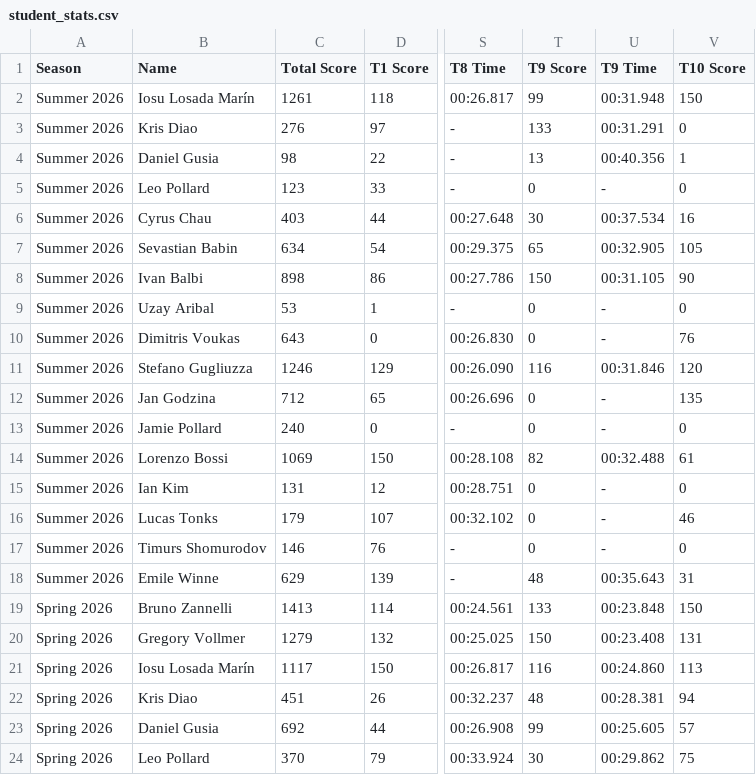
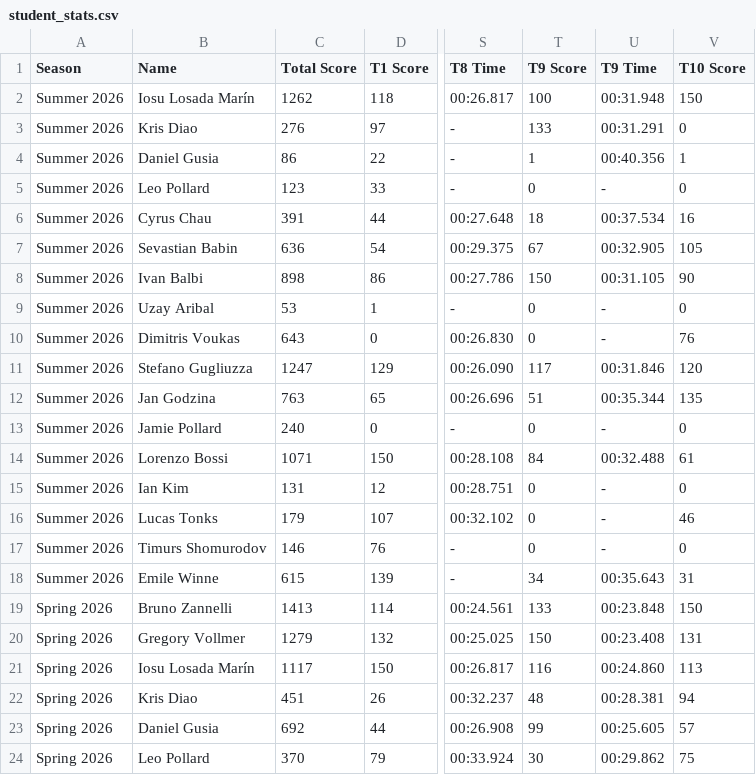
Before and after one commit to MrAtkin/BSN_trackmania_leaderboard, a CSV file: student_stats.csv, drawn as a sheet; only a part is shown, gaps mark what is left out; the diff names each change by its address in the sheet, - before the commit and + after, or states it on an @@ line.

```diff
--- a/student_stats.csv
+++ b/student_stats.csv
-C2 (Total Score): 1261
+C2 (Total Score): 1262
-T2 (T9 Score): 99
+T2 (T9 Score): 100
-C4 (Total Score): 98
+C4 (Total Score): 86
-T4 (T9 Score): 13
+T4 (T9 Score): 1
-C6 (Total Score): 403
+C6 (Total Score): 391
-T6 (T9 Score): 30
+T6 (T9 Score): 18
-C7 (Total Score): 634
+C7 (Total Score): 636
-T7 (T9 Score): 65
+T7 (T9 Score): 67
-C11 (Total Score): 1246
+C11 (Total Score): 1247
-T11 (T9 Score): 116
+T11 (T9 Score): 117
-C12 (Total Score): 712
+C12 (Total Score): 763
-T12 (T9 Score): 0
+T12 (T9 Score): 51
-U12 (T9 Time): -
+U12 (T9 Time): 00:35.344
-C14 (Total Score): 1069
+C14 (Total Score): 1071
-T14 (T9 Score): 82
+T14 (T9 Score): 84
-C18 (Total Score): 629
+C18 (Total Score): 615
-T18 (T9 Score): 48
+T18 (T9 Score): 34
```
Also changed, not shown: 1 other file.
